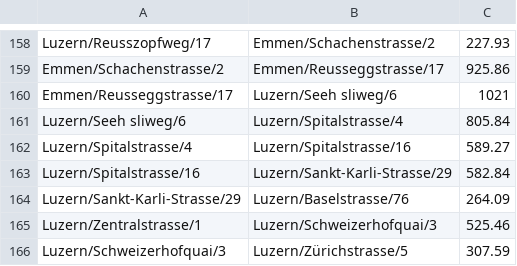
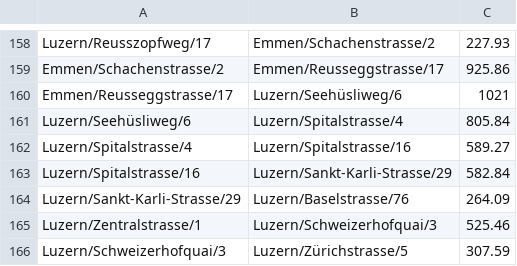
Before and after one commit to MadMowgli/Navigation_Project, a CSV file: src/main/resources/edges.csv, drawn as a sheet; only a part is shown, gaps mark what is left out.

Commit message:
Fixed typo

```diff
--- a/src/main/resources/edges.csv
+++ b/src/main/resources/edges.csv
@@ -159,4 +159,4 @@ Luzern/Reusszopfweg/17;Emmen/Schachenstrasse/2;227.93
 Emmen/Schachenstrasse/2;Emmen/Reusseggstrasse/17;925.86
-Emmen/Reusseggstrasse/17;Luzern/Seeh sliweg/6;1021
-Luzern/Seeh sliweg/6;Luzern/Spitalstrasse/4;805.84
+Emmen/Reusseggstrasse/17;Luzern/Seehüsliweg/6;1021
+Luzern/Seehüsliweg/6;Luzern/Spitalstrasse/4;805.84
 Luzern/Spitalstrasse/4;Luzern/Spitalstrasse/16;589.27
```
